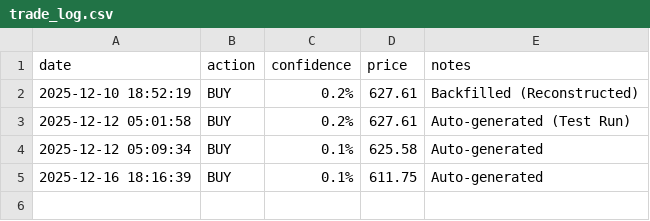
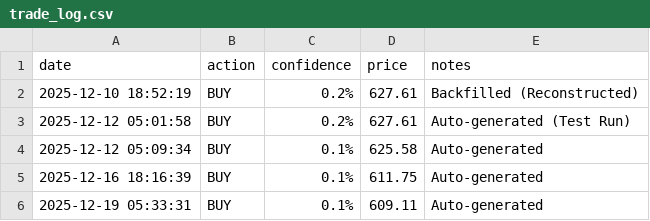
Before and after one commit to ivy-jiang/antigravity, a CSV file: trade_log.csv, drawn as a sheet; the diff names each change by its address in the sheet, - before the commit and + after, or states it on an @@ line.

Commit message:
Update market data and trade log for Dec 19

```diff
--- a/trade_log.csv
+++ b/trade_log.csv
+row 6: 2025-12-19 05:33:31 | BUY | 0.1% | 609.11 | Auto-generated
```
Also changed, not shown: qqq_data_60days.csv.
